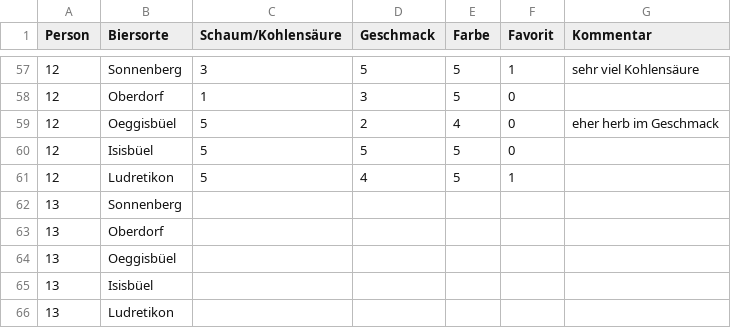
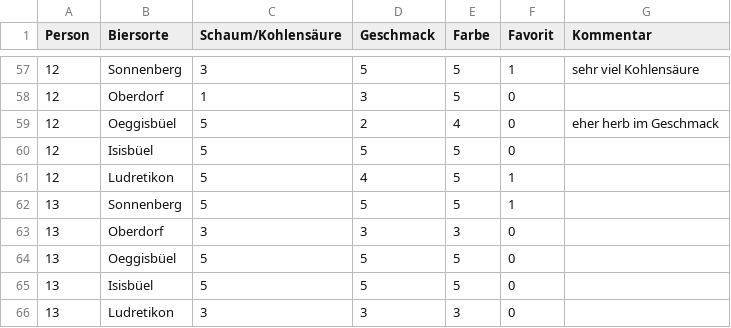
Before and after one commit to insilentio/DorfbraeuUmfrage, a CSV file: data/tabelle.csv, drawn as a sheet; only a part is shown, gaps mark what is left out.

Commit message:
new entry

```diff
--- a/data/tabelle.csv
+++ b/data/tabelle.csv
@@ -61,6 +61,6 @@ Person,Biersorte,Schaum/Kohlensäure,Geschmack,Farbe,Favorit,Kommentar
 12,Ludretikon,5,4,5,1,
-13,Sonnenberg,,,,,
-13,Oberdorf,,,,,
-13,Oeggisbüel,,,,,
-13,Isisbüel,,,,,
-13,Ludretikon,,,,,
+13,Sonnenberg,5,5,5,1,
+13,Oberdorf,3,3,3,0,
+13,Oeggisbüel,5,5,5,0,
+13,Isisbüel,5,5,5,0,
+13,Ludretikon,3,3,3,0,
```
Also changed, not shown: 1 other file.
